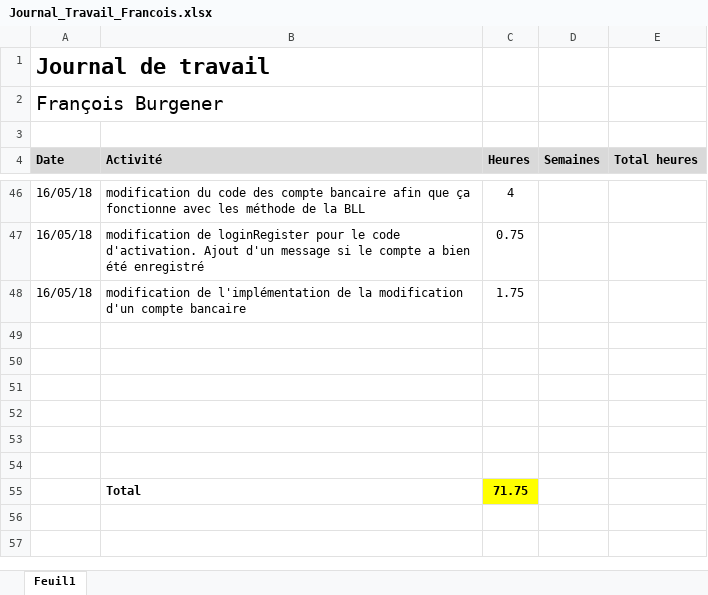
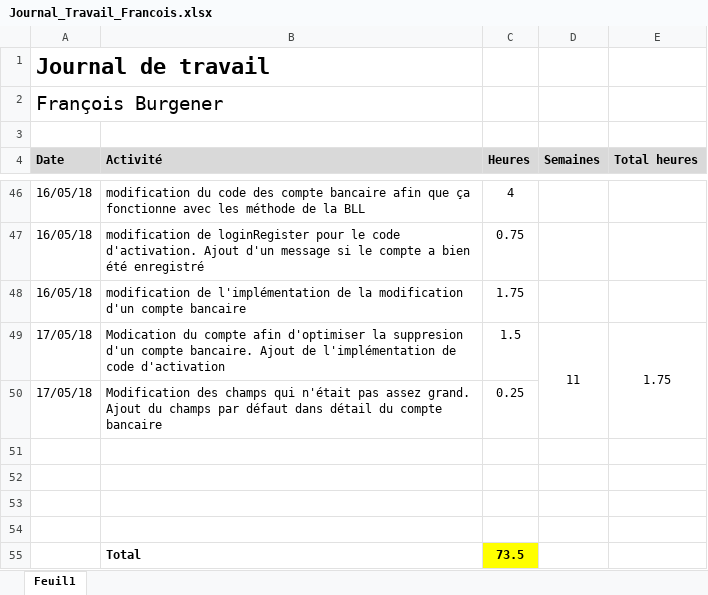
Before and after one commit to Angorance/HEIGVD_MoneyThoring, an Excel workbook: Doc/JournauxTravail/Journal_Travail_Francois.xlsx, sheet Feuil1, drawn as a sheet; only a part is shown, gaps mark what is left out; values as stored, in another font and other column widths than the file's, no borders; removed rows and columns are numbered as before the commit, all else as after; the diff names each change by its address in the sheet, - before the commit and + after, or states it on an @@ line.

Commit message:
maj jdt francois

```diff
--- a/Doc/JournauxTravail/Journal_Travail_Francois.xlsx (sheet Feuil1)
+++ b/Doc/JournauxTravail/Journal_Travail_Francois.xlsx (sheet Feuil1)
+row 49: 17/05/18 | Modication du compte afin d'optimiser la suppresion d'un compte bancaire. Ajout de l'implémentation de code d'activation | 1.5 | 11 | 1.75
+row 50: 17/05/18 | Modification des champs qui n'était pas assez grand. Ajout du champs par défaut dans détail du compte bancaire | 0.25
-row 53: (empty)
-row 54: (empty)
-C55 (Heures): 71.75
+C55 (Heures): 73.5
```
